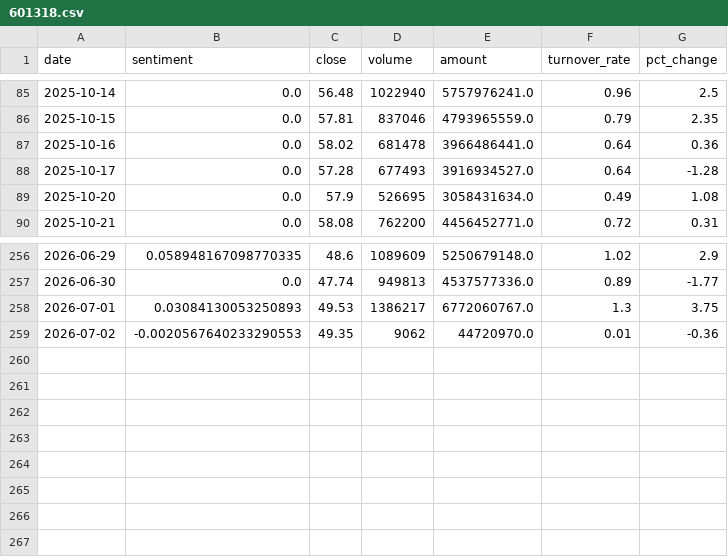
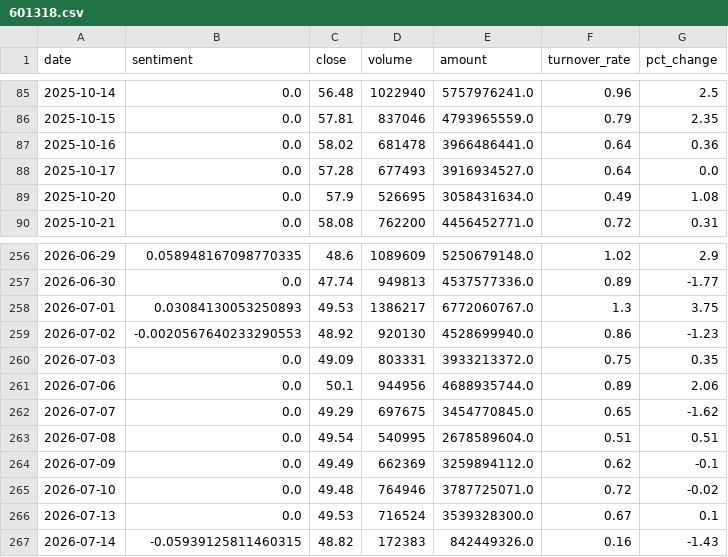
Before and after one commit to ChenyuHeee/SentiX, a CSV file: data/exports/601318.csv, drawn as a sheet; only a part is shown, gaps mark what is left out.

```diff
--- a/data/exports/601318.csv
+++ b/data/exports/601318.csv
@@ -87,3 +87,3 @@ date,sentiment,close,volume,amount,turnover_rate,pct_change
 2025-10-16,0.0,58.02,681478,3966486441.0,0.64,0.36
-2025-10-17,0.0,57.28,677493,3916934527.0,0.64,-1.28
+2025-10-17,0.0,57.28,677493,3916934527.0,0.64,0.0
 2025-10-20,0.0,57.9,526695,3058431634.0,0.49,1.08
@@ -258,2 +258,10 @@ date,sentiment,close,volume,amount,turnover_rate,pct_change
 2026-07-01,0.03084130053250893,49.53,1386217,6772060767.0,1.3,3.75
-2026-07-02,-0.0020567640233290553,49.35,9062,44720970.0,0.01,-0.36
+2026-07-02,-0.0020567640233290553,48.92,920130,4528699940.0,0.86,-1.23
+2026-07-03,0.0,49.09,803331,3933213372.0,0.75,0.35
+2026-07-06,0.0,50.1,944956,4688935744.0,0.89,2.06
+2026-07-07,0.0,49.29,697675,3454770845.0,0.65,-1.62
+2026-07-08,0.0,49.54,540995,2678589604.0,0.51,0.51
+2026-07-09,0.0,49.49,662369,3259894112.0,0.62,-0.1
+2026-07-10,0.0,49.48,764946,3787725071.0,0.72,-0.02
+2026-07-13,0.0,49.53,716524,3539328300.0,0.67,0.1
+2026-07-14,-0.05939125811460315,48.82,172383,842449326.0,0.16,-1.43
```
Also changed, not shown: data/exports/300750.csv, data/exports/600519.csv, 16 other files.
